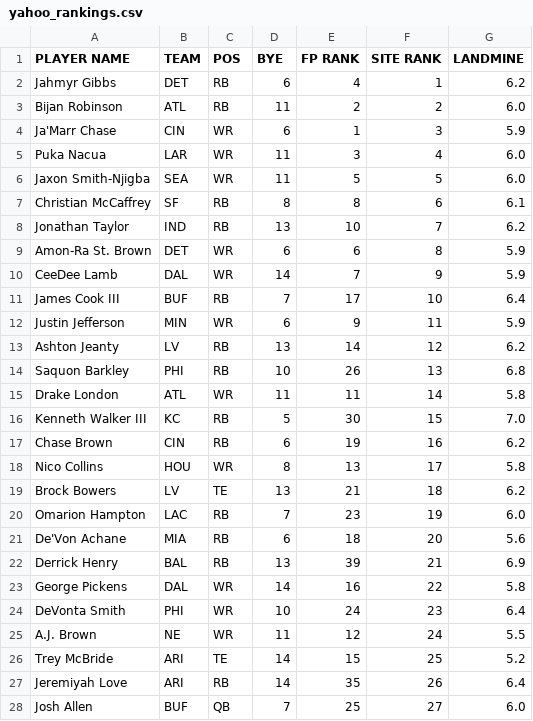
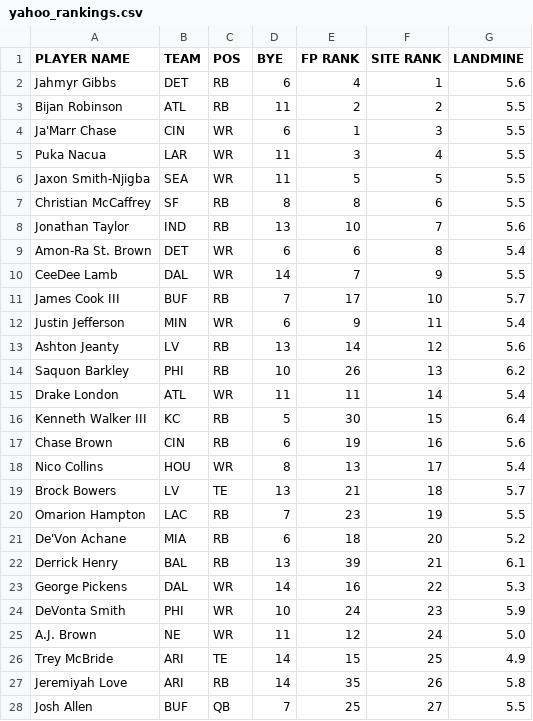
Before and after one commit to iacobgagnemontcalm-lang/MockDraft, a CSV file: yahoo_rankings.csv, drawn as a sheet; only a part is shown; the diff covers the shown part only.

```diff
--- a/yahoo_rankings.csv
+++ b/yahoo_rankings.csv
@@ -1,28 +1,28 @@
 PLAYER NAME,TEAM,POS,BYE,FP RANK,SITE RANK,LANDMINE
-Jahmyr Gibbs,DET,RB,6,4,1,6.2
-Bijan Robinson,ATL,RB,11,2,2,6.0
-Ja'Marr Chase,CIN,WR,6,1,3,5.9
-Puka Nacua,LAR,WR,11,3,4,6.0
-Jaxon Smith-Njigba,SEA,WR,11,5,5,6.0
-Christian McCaffrey,SF,RB,8,8,6,6.1
-Jonathan Taylor,IND,RB,13,10,7,6.2
-Amon-Ra St. Brown,DET,WR,6,6,8,5.9
-CeeDee Lamb,DAL,WR,14,7,9,5.9
-James Cook III,BUF,RB,7,17,10,6.4
-Justin Jefferson,MIN,WR,6,9,11,5.9
-Ashton Jeanty,LV,RB,13,14,12,6.2
-Saquon Barkley,PHI,RB,10,26,13,6.8
-Drake London,ATL,WR,11,11,14,5.8
-Kenneth Walker III,KC,RB,5,30,15,7.0
-Chase Brown,CIN,RB,6,19,16,6.2
-Nico Collins,HOU,WR,8,13,17,5.8
-Brock Bowers,LV,TE,13,21,18,6.2
-Omarion Hampton,LAC,RB,7,23,19,6.0
-De'Von Achane,MIA,RB,6,18,20,5.6
-Derrick Henry,BAL,RB,13,39,21,6.9
-George Pickens,DAL,WR,14,16,22,5.8
-DeVonta Smith,PHI,WR,10,24,23,6.4
-A.J. Brown,NE,WR,11,12,24,5.5
-Trey McBride,ARI,TE,14,15,25,5.2
-Jeremiyah Love,ARI,RB,14,35,26,6.4
-Josh Allen,BUF,QB,7,25,27,6.0
+Jahmyr Gibbs,DET,RB,6,4,1,5.6
+Bijan Robinson,ATL,RB,11,2,2,5.5
+Ja'Marr Chase,CIN,WR,6,1,3,5.5
+Puka Nacua,LAR,WR,11,3,4,5.5
+Jaxon Smith-Njigba,SEA,WR,11,5,5,5.5
+Christian McCaffrey,SF,RB,8,8,6,5.5
+Jonathan Taylor,IND,RB,13,10,7,5.6
+Amon-Ra St. Brown,DET,WR,6,6,8,5.4
+CeeDee Lamb,DAL,WR,14,7,9,5.5
+James Cook III,BUF,RB,7,17,10,5.7
+Justin Jefferson,MIN,WR,6,9,11,5.4
+Ashton Jeanty,LV,RB,13,14,12,5.6
+Saquon Barkley,PHI,RB,10,26,13,6.2
+Drake London,ATL,WR,11,11,14,5.4
+Kenneth Walker III,KC,RB,5,30,15,6.4
+Chase Brown,CIN,RB,6,19,16,5.6
+Nico Collins,HOU,WR,8,13,17,5.4
+Brock Bowers,LV,TE,13,21,18,5.7
+Omarion Hampton,LAC,RB,7,23,19,5.5
+De'Von Achane,MIA,RB,6,18,20,5.2
+Derrick Henry,BAL,RB,13,39,21,6.1
+George Pickens,DAL,WR,14,16,22,5.3
+DeVonta Smith,PHI,WR,10,24,23,5.9
+A.J. Brown,NE,WR,11,12,24,5.0
+Trey McBride,ARI,TE,14,15,25,4.9
+Jeremiyah Love,ARI,RB,14,35,26,5.8
+Josh Allen,BUF,QB,7,25,27,5.5
```
Also changed, not shown: 173 edited cells elsewhere in this file, adp_rankings.csv, espn_rankings.csv, 2 other files.
